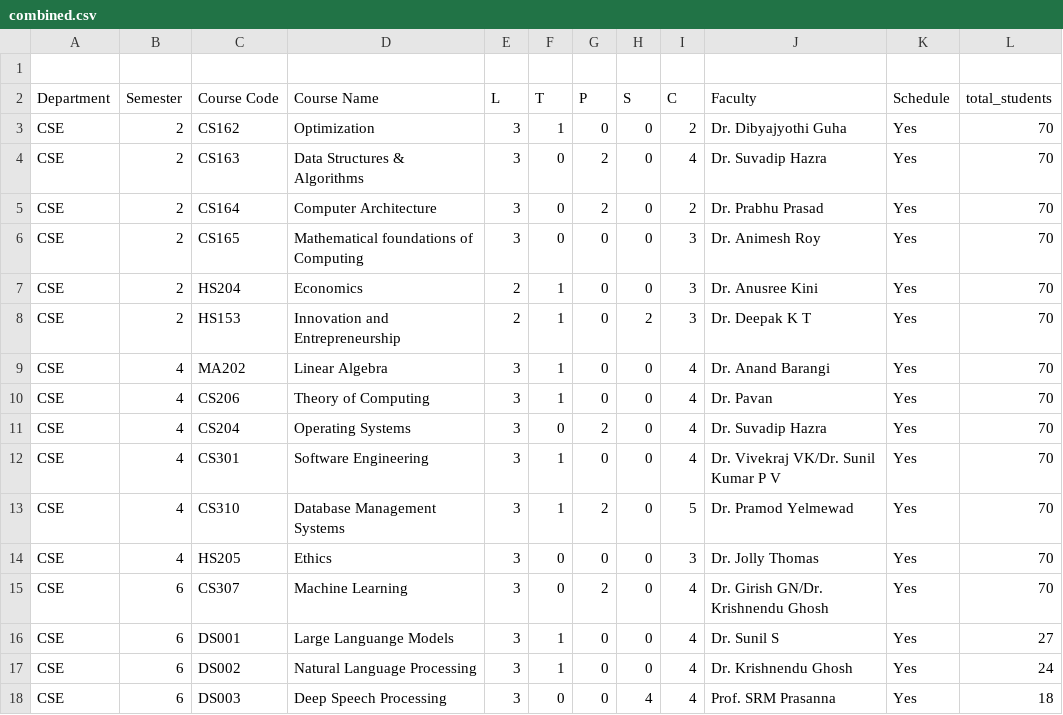
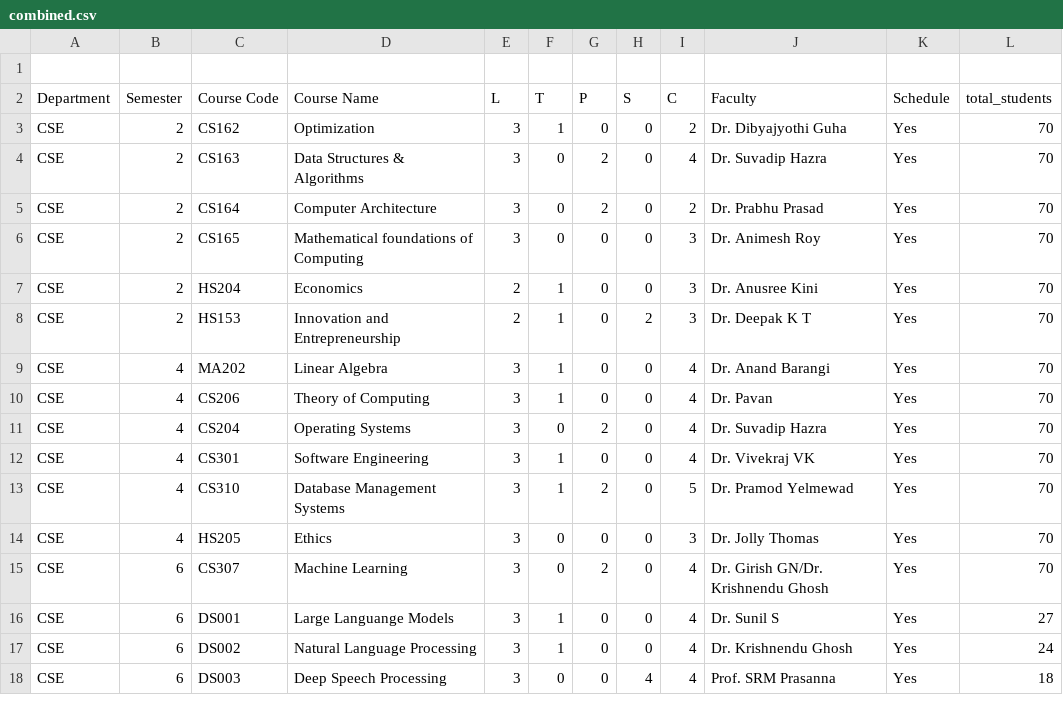
Before and after one commit to FuriousYETI/Automatic-Time-Table-Generation-Hello-World-, a CSV file: inputs/combined.csv, drawn as a sheet; only a part is shown.

Commit message:
Update combined.csv

```diff
--- a/inputs/combined.csv
+++ b/inputs/combined.csv
@@ -11,3 +11,3 @@ CSE,4,CS206,Theory of Computing,3,1,0,0,4,Dr. Pavan,Yes,70
 CSE,4,CS204,Operating Systems,3,0,2,0,4,Dr. Suvadip Hazra,Yes,70
-CSE,4,CS301,Software Engineering,3,1,0,0,4,Dr. Vivekraj VK/Dr. Sunil Kumar P V,Yes,70
+CSE,4,CS301,Software Engineering,3,1,0,0,4,Dr. Vivekraj VK,Yes,70
 CSE,4,CS310,Database Management Systems,3,1,2,0,5,Dr. Pramod Yelmewad,Yes,70
```
